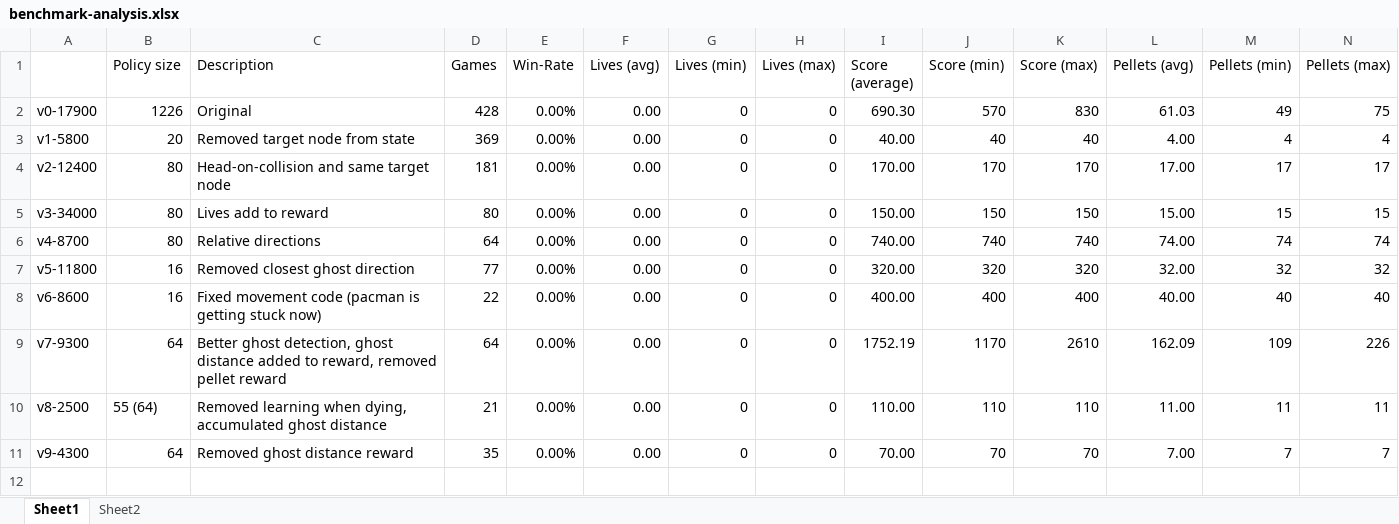
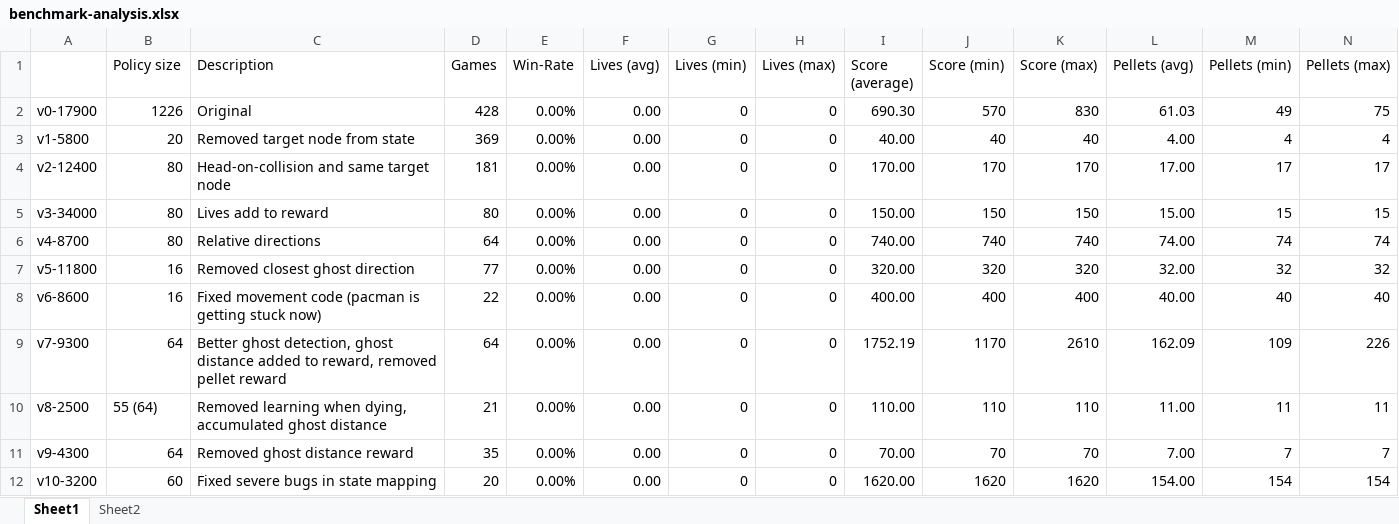
Before and after one commit to maltebp/pacman-reinforcement-learning, an Excel workbook: benchmark-analysis.xlsx, sheet Sheet1, drawn as a sheet; only a part is shown; values as stored, in another font and other column widths than the file's, no borders; rows hold the shown columns only; the diff names each change by its address in the sheet, - before the commit and + after, or states it on an @@ line.

Commit message:
Benchmark on new state bug fi

```diff
--- a/benchmark-analysis.xlsx (sheet Sheet1)
+++ b/benchmark-analysis.xlsx (sheet Sheet1)
+row 12: v10-3200 | 60 | Fixed severe bugs in state mapping | 20 | 0.00% | 0.00 | 0 | 0 | 1620.00 | 1620 | 1620 | 154.00 | 154 | 154
```
Also changed, not shown: 3 other files.
